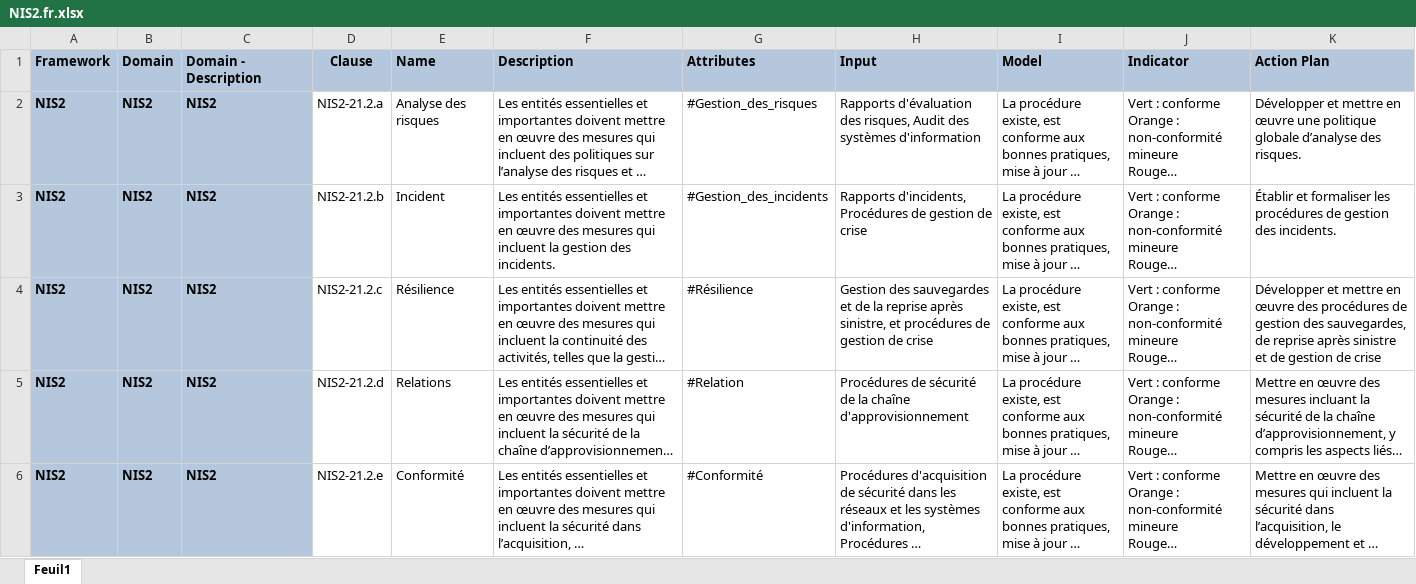
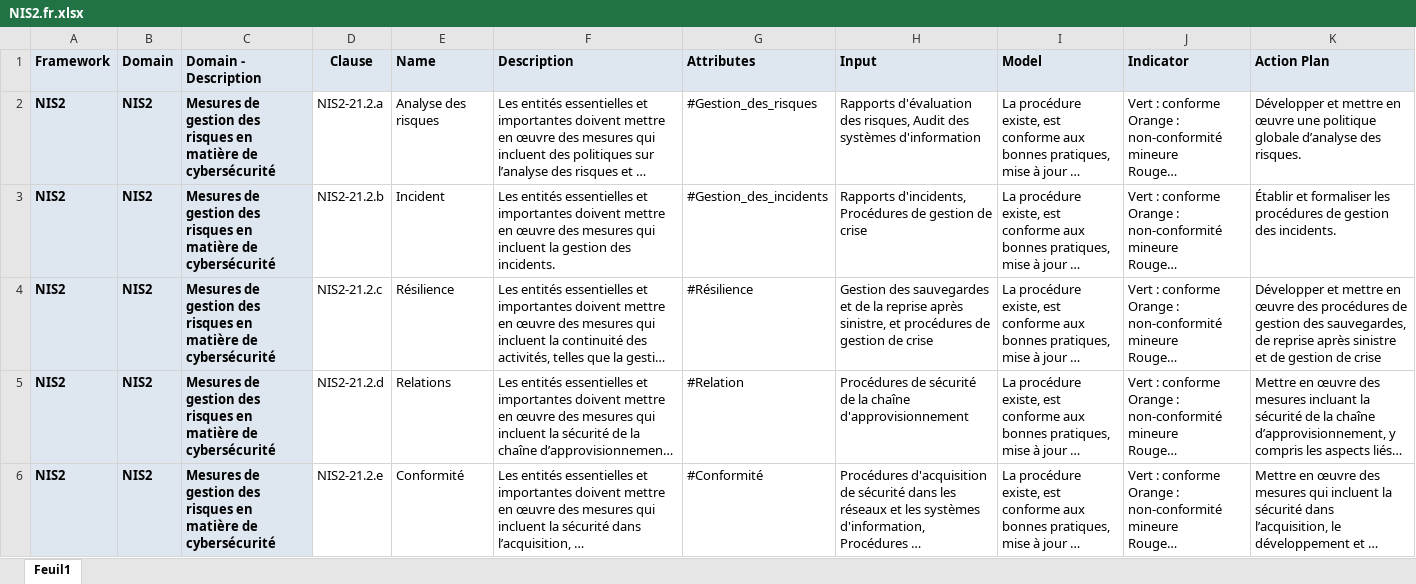
Before and after one commit to dbarzin/deming, an Excel workbook: storage/app/repository/NIS2.fr.xlsx, sheet Feuil1, drawn as a sheet; only a part is shown; long unchanged cells end in …; values as stored, in another font and other column widths than the file's, no borders; the diff covers the shown part only; the diff names each change by its address in the sheet, - before the commit and + after, or states it on an @@ line.

```diff
--- a/storage/app/repository/NIS2.fr.xlsx (sheet Feuil1)
+++ b/storage/app/repository/NIS2.fr.xlsx (sheet Feuil1)
-A1:K1 fill: #B4C7DC
+A1:K1 fill: #DEE6EF
-A2:C6 fill: #B4C7DC
+A2:C6 fill: #DEE6EF
-C2:C6 (Domain - Description): NIS2
+C2:C6 (Domain - Description): Mesures de gestion des risques en matière de cybersécurité
```
Also changed, not shown: 5 edited cells and cell formats elsewhere in this sheet, storage/app/repository/NIS2.en.xlsx.
